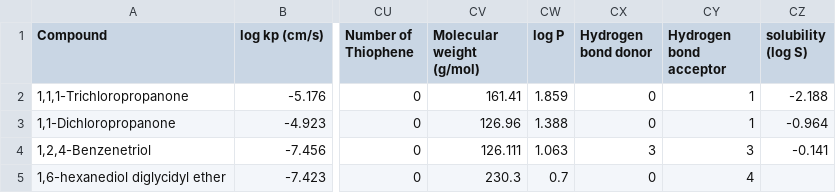
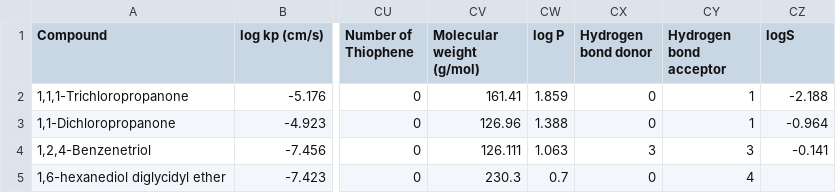
Before and after one commit to xinling23/Log-kp-value, a CSV file: log kp.csv, drawn as a sheet; only a part is shown, gaps mark what is left out; the diff names each change by its address in the sheet, - before the commit and + after, or states it on an @@ line.

Commit message:
Update log kp.csv

```diff
--- a/log kp.csv
+++ b/log kp.csv
-CZ1: solubility (log S)
+CZ1: logS
```
